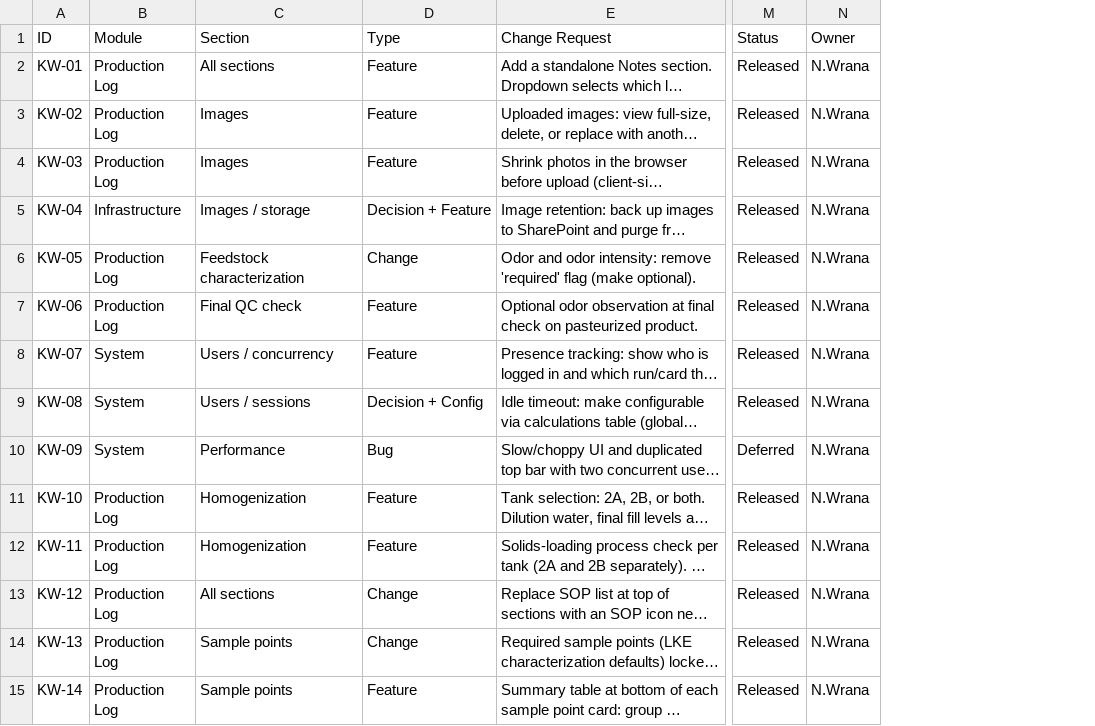
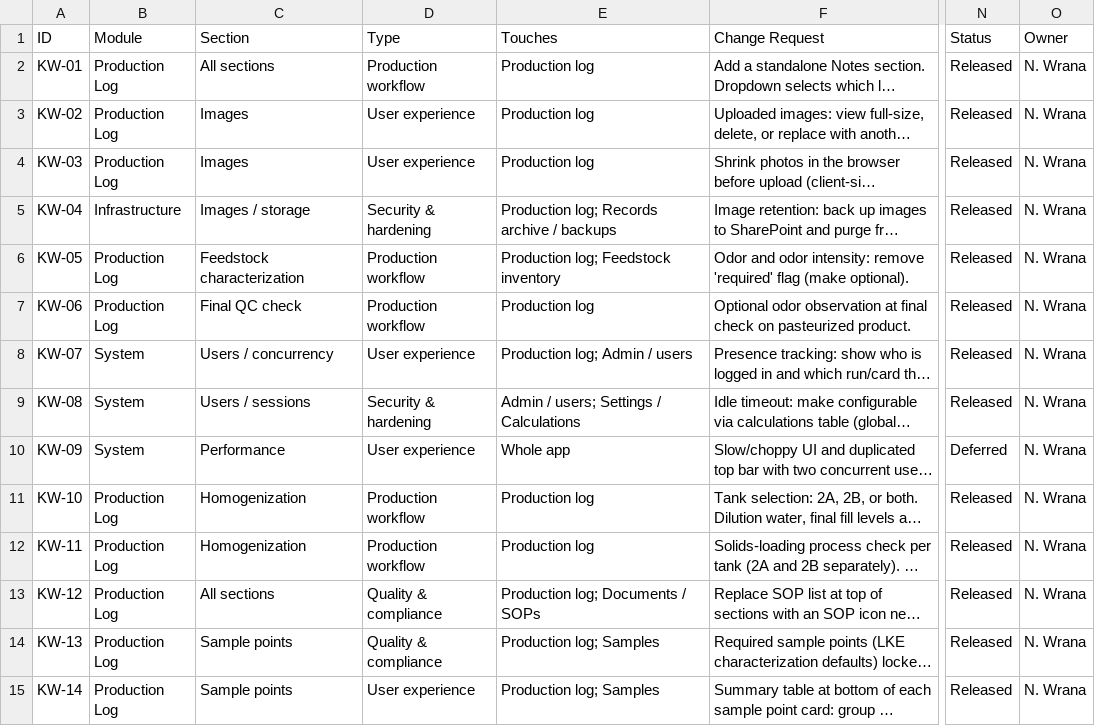
Before and after one commit to cascadiaseaweed/kelpworks-erp, a CSV file: docs/backlog/items.csv, drawn as a sheet; only a part is shown, gaps mark what is left out; long unchanged cells end in …; addresses are those after the commit; the diff covers the shown part only; the diff names each change by its address in the sheet, - before the commit and + after, or states it on an @@ line.

```diff
--- a/docs/backlog/items.csv
+++ b/docs/backlog/items.csv
+column E (Touches), rows 2-15: Production log | Production log | Production log | Production log; Records archive / backups | Production log; Feedstock inventory | Production log | Production log; Admin / users | Admin / users; Settings / Calculations | Whole app | Production log | Production log | Production log; Documents / SOPs | Production log; Samples | Production log; Samples
-D2 (Type): Feature
+D2 (Type): Production workflow
-O2:O15 (Owner): N.Wrana
+O2:O15 (Owner): N. Wrana
-D3:D4 (Type): Feature
+D3:D4 (Type): User experience
-D5 (Type): Decision + Feature
+D5 (Type): Security & hardening
-D6 (Type): Change
+D6 (Type): Production workflow
-D7 (Type): Feature
+D7 (Type): Production workflow
-D8 (Type): Feature
+D8 (Type): User experience
-D9 (Type): Decision + Config
+D9 (Type): Security & hardening
-D10 (Type): Bug
+D10 (Type): User experience
-D11:D12 (Type): Feature
+D11:D12 (Type): Production workflow
-D13:D14 (Type): Change
+D13:D14 (Type): Quality & compliance
-D15 (Type): Feature
+D15 (Type): User experience
```
Also changed, not shown: 132 edited cells elsewhere in this file, 1 other file.
